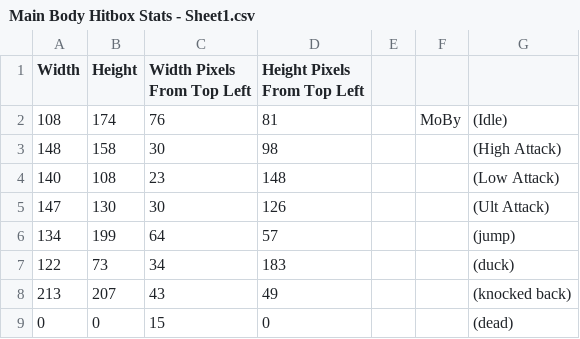
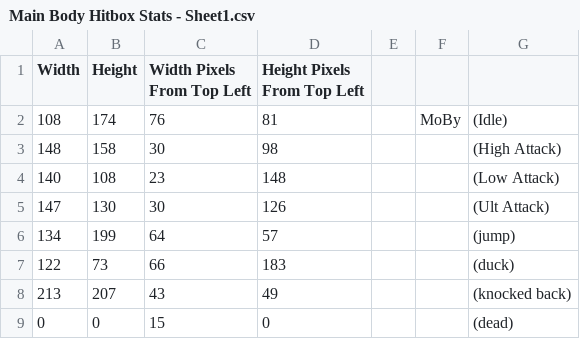
Before and after one commit to NlSEMONO/Grade12CPT--Scrap-Fighter, a CSV file: Main Body Hitbox Stats - Sheet1.csv, drawn as a sheet; only a part is shown.

```diff
--- a/Main Body Hitbox Stats - Sheet1.csv
+++ b/Main Body Hitbox Stats - Sheet1.csv
@@ -6,3 +6,3 @@ Width ,Height,Width Pixels From Top Left,Height Pixels From Top Left,,,
 134,199,64,57,,,(jump)
-122,73,34,183,,,(duck)
+122,73,66,183,,,(duck)
 213,207,43,49,,,(knocked back)
```
Also changed, not shown: High, Low and Ult Hitbox Stats - Sheet1.csv, 5 other files.
